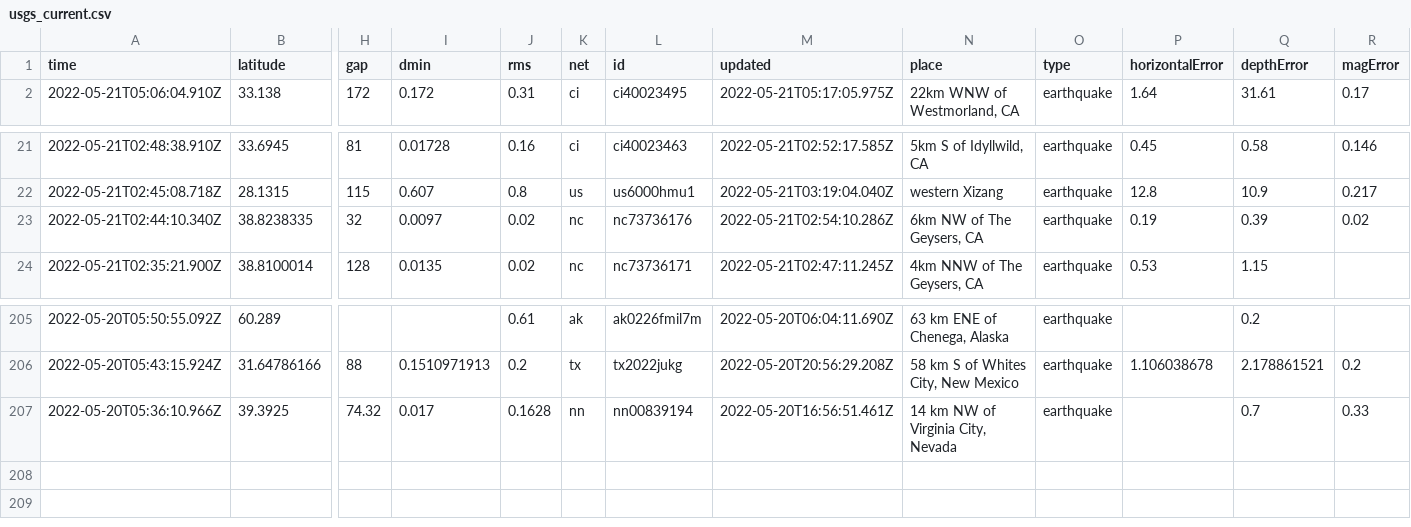
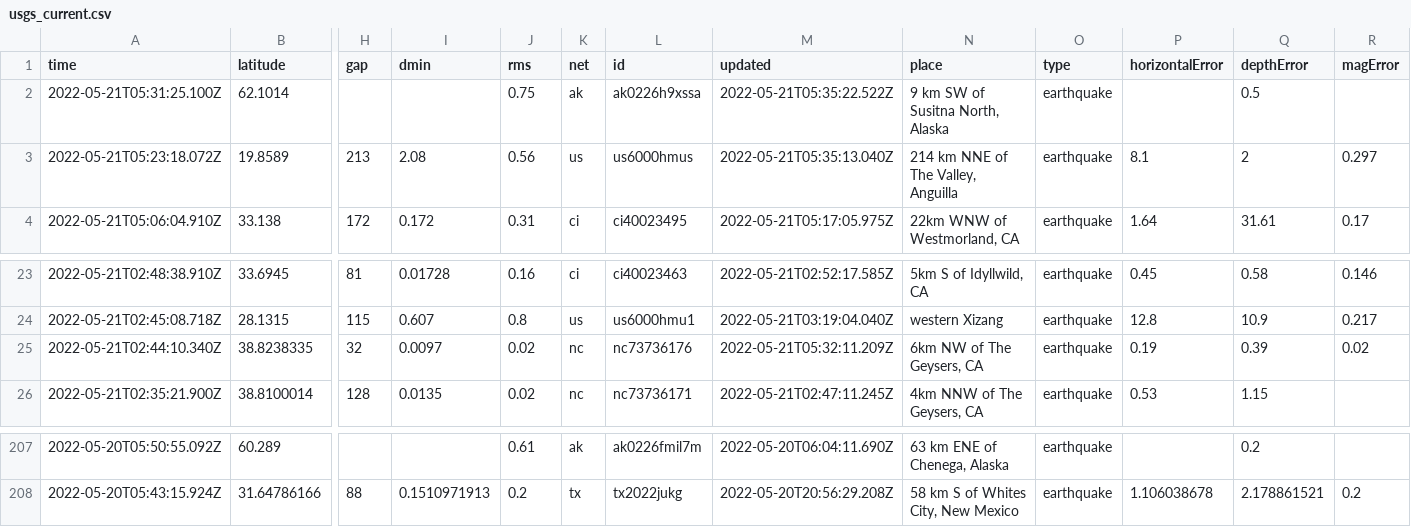
Before and after one commit to lalers/my-data-robot, a CSV file: usgs_current.csv, drawn as a sheet; only a part is shown, gaps mark what is left out; removed rows and columns are numbered as before the commit, all else as after; rows hold the shown columns only; the diff names each change by its address in the sheet, - before the commit and + after, or states it on an @@ line.

```diff
--- a/usgs_current.csv
+++ b/usgs_current.csv
+row 2: 2022-05-21T05:31:25.100Z | 62.1014 |  |  | 0.75 | ak | ak0226h9xssa | 2022-05-21T05:35:22.522Z | 9 km SW of Susitna North, Alaska | earthquake |  | 0.5
+row 3: 2022-05-21T05:23:18.072Z | 19.8589 | 213 | 2.08 | 0.56 | us | us6000hmus | 2022-05-21T05:35:13.040Z | 214 km NNE of The Valley, Anguilla | earthquake | 8.1 | 2 | 0.297
-M25 (updated): 2022-05-21T02:54:10.286Z
+M25 (updated): 2022-05-21T05:32:11.209Z
-row 207: 2022-05-20T05:36:10.966Z | 39.3925 | 74.32 | 0.017 | 0.1628 | nn | nn00839194 | 2022-05-20T16:56:51.461Z | 14 km NW of Virginia City, Nevada | earthquake |  | 0.7 | 0.33
```
